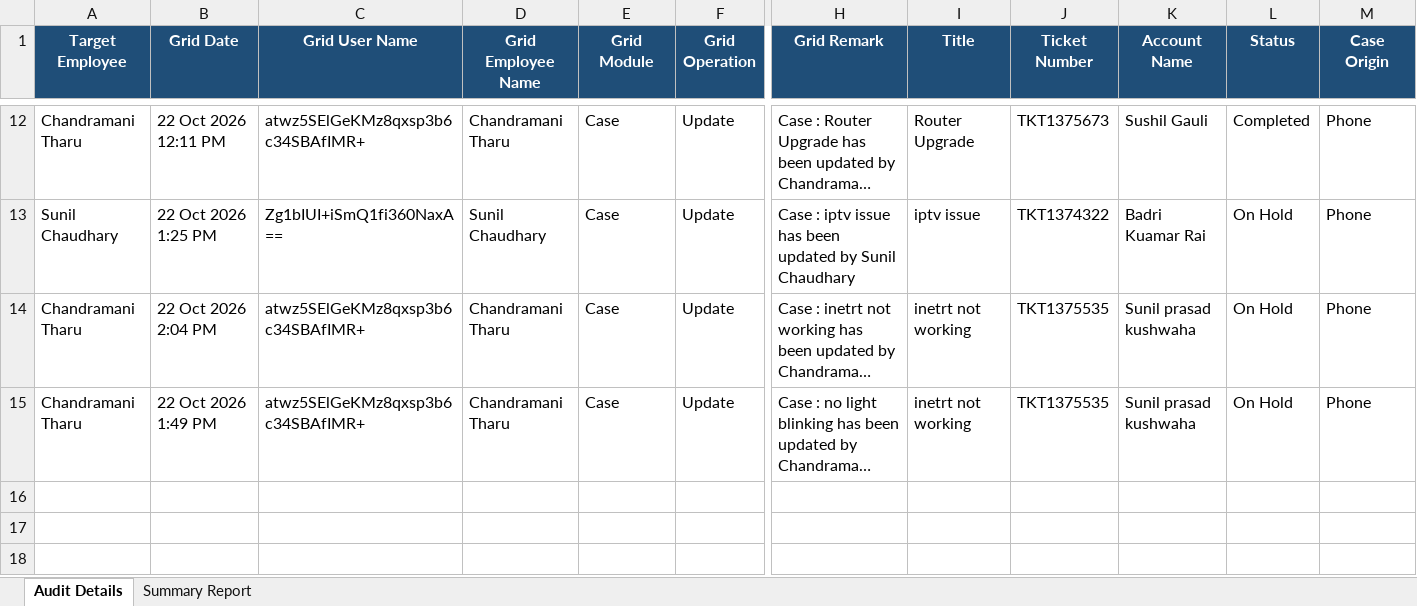
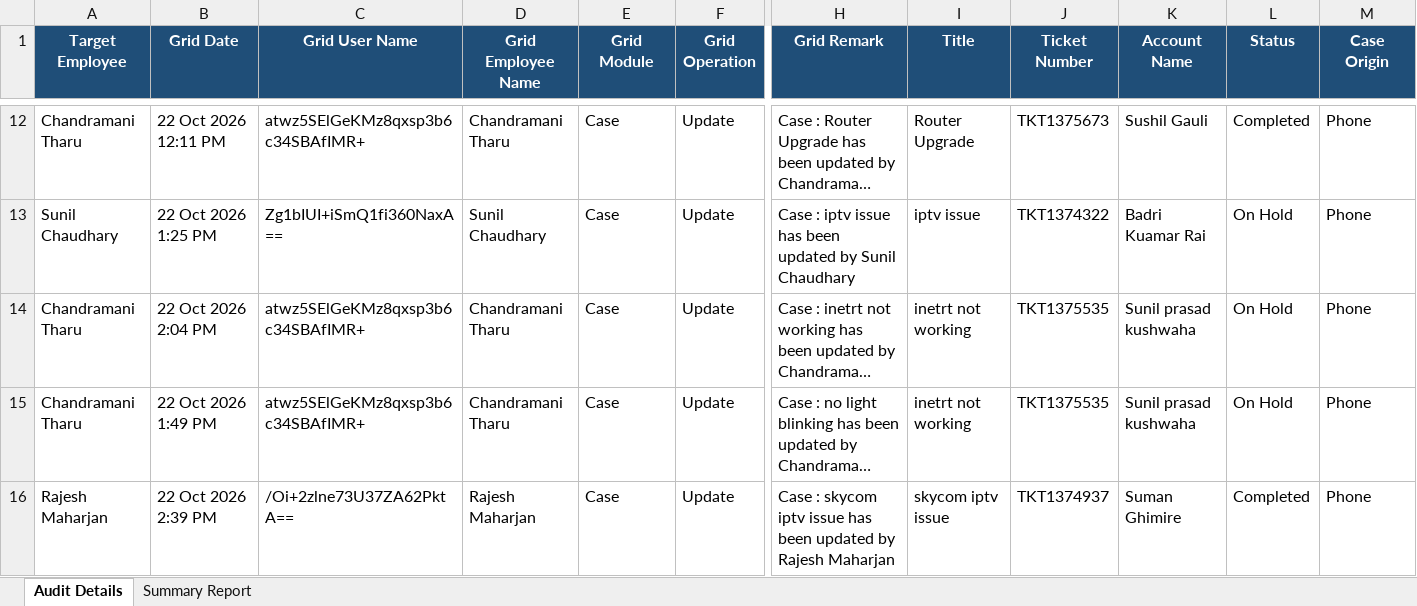
Before and after one commit to pradeepneupane10/employee-audit-app, an Excel workbook: audit_report_ALL_TEAM_22_Oct_2026.xlsx, sheet Audit Details, drawn as a sheet; only a part is shown, gaps mark what is left out; long unchanged cells end in …; values as stored, in another font and other column widths than the file's, no borders; rows hold the shown columns only; the diff names each change by its address in the sheet, - before the commit and + after, or states it on an @@ line.

```diff
--- a/audit_report_ALL_TEAM_22_Oct_2026.xlsx (sheet Audit Details)
+++ b/audit_report_ALL_TEAM_22_Oct_2026.xlsx (sheet Audit Details)
+row 16: Rajesh Maharjan | 22 Oct 2026 2:39 PM | /Oi+2zlne73U37ZA62PktA== | Rajesh Maharjan | Case | Update | Case : skycom iptv issue has been updated by Rajesh Maharjan | skycom iptv issue | TKT1374937 | Suman Ghimire | Completed | Phone
```
Also changed, not shown: sheet Summary Report, EXECUTIVE_TEAM_AUDIT_REPORT_22_Oct_2026.xlsx, 1 other file.
